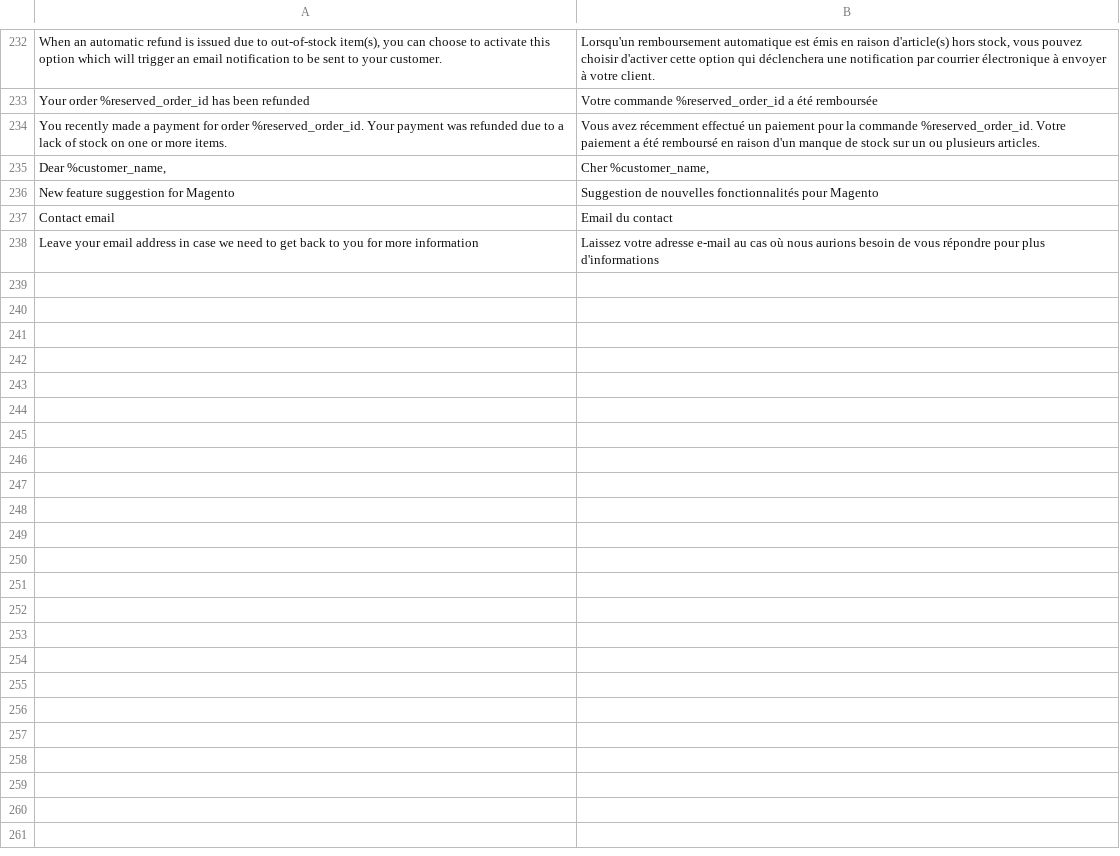
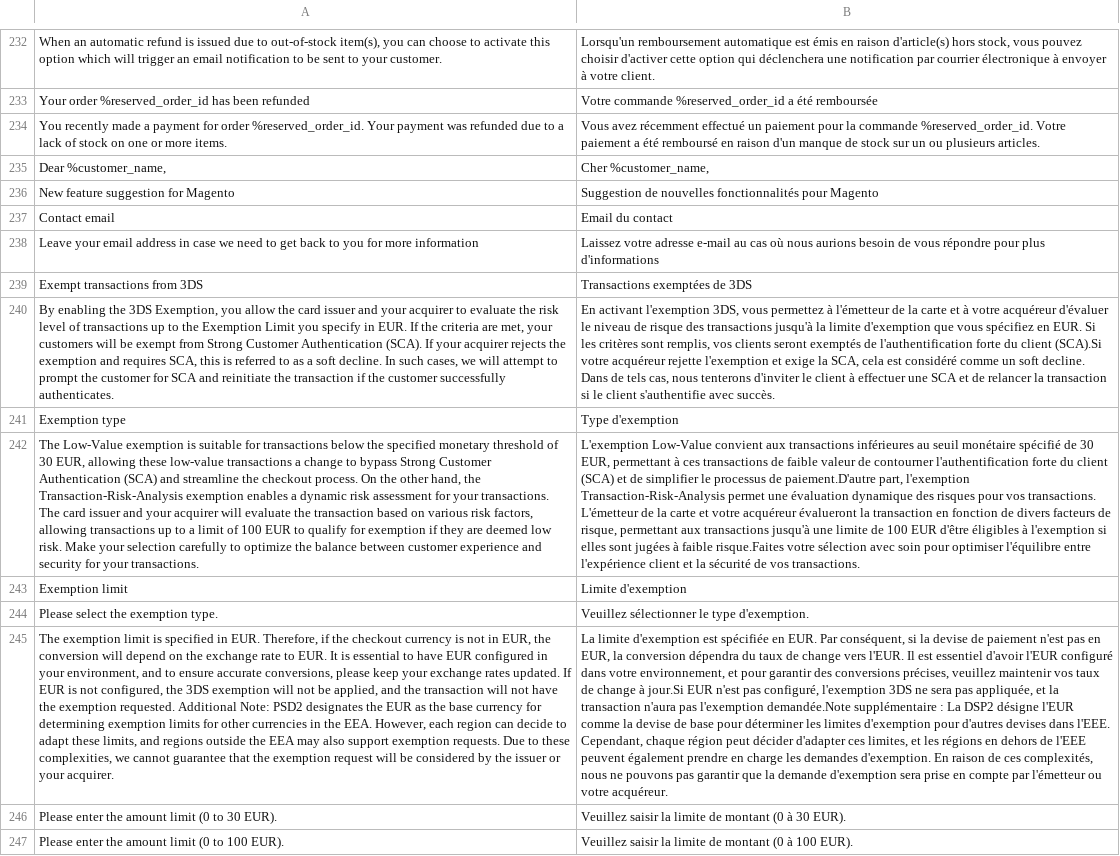
Before and after one commit to CAWL-ecommerce/cawl-plugin-magento-core, a CSV file: i18n/fr_BE.csv, drawn as a sheet; only a part is shown, gaps mark what is left out; the diff names each change by its address in the sheet, - before the commit and + after, or states it on an @@ line.

Commit message:
update plugin translations

```diff
--- a/i18n/fr_BE.csv
+++ b/i18n/fr_BE.csv
+row 239: Exempt transactions from 3DS | Transactions exemptées de 3DS
+row 240: By enabling the 3DS Exemption, you allow the card issuer and your acquirer to evaluate the risk level of transactions up to the Exemption Limit you specify in EUR. If the criteria are met, your customers will be exempt from Strong Customer Authentication (SCA). If your acquirer rejects the exemption and requires SCA, this is referred to as a soft decline. In such cases, we will attempt to prompt the customer for SCA and reinitiate the transaction if the customer successfully authenticates. | En activant l'exemption 3DS, vous permettez à l'émetteur de la carte et à votre acquéreur d'évaluer le niveau de risque des transactions jusqu'à la limite d'exemption que vous spécifiez en EUR. Si les critères sont remplis, vos clients seront exemptés de l'authentification forte du client (SCA).Si votre acquéreur rejette l'exemption et exige la SCA, cela est considéré comme un soft decline. Dans de tels cas, nous tenterons d'inviter le client à effectuer une SCA et de relancer la transaction si le client s'authentifie avec succès.
+row 241: Exemption type | Type d'exemption
+row 242: The Low-Value exemption is suitable for transactions below the specified monetary threshold of 30 EUR, allowing these low-value transactions a change to bypass Strong Customer Authentication (SCA) and streamline the checkout process. On the other hand, the Transaction-Risk-Analysis exemption enables a dynamic risk assessment for your transactions. The card issuer and your acquirer will evaluate the transaction based on various risk factors, allowing transactions up to a limit of 100 EUR to qualify for exemption if they are deemed low risk. Make your selection carefully to optimize the balance between customer experience and security for your transactions. | L'exemption Low-Value convient aux transactions inférieures au seuil monétaire spécifié de 30 EUR, permettant à ces transactions de faible valeur de contourner l'authentification forte du client (SCA) et de simplifier le processus de paiement.D'autre part, l'exemption Transaction-Risk-Analysis permet une évaluation dynamique des risques pour vos transactions. L'émetteur de la carte et votre acquéreur évalueront la transaction en fonction de divers facteurs de risque, permettant aux transactions jusqu'à une limite de 100 EUR d'être éligibles à l'exemption si elles sont jugées à faible risque.Faites votre sélection avec soin pour optimiser l'équilibre entre l'expérience client et la sécurité de vos transactions.
+row 243: Exemption limit | Limite d'exemption
+row 244: Please select the exemption type. | Veuillez sélectionner le type d'exemption.
+row 245: The exemption limit is specified in EUR. Therefore, if the checkout currency is not in EUR, the conversion will depend on the exchange rate to EUR. It is essential to have EUR configured in your environment, and to ensure accurate conversions, please keep your exchange rates updated. If EUR is not configured, the 3DS exemption will not be applied, and the transaction will not have the exemption requested. Additional Note: PSD2 designates the EUR as the base currency for determining exemption limits for other currencies in the EEA. However, each region can decide to adapt these limits, and regions outside the EEA may also support exemption requests. Due to these complexities, we cannot guarantee that the exemption request will be considered by the issuer or your acquirer. | La limite d'exemption est spécifiée en EUR. Par conséquent, si la devise de paiement n'est pas en EUR, la conversion dépendra du taux de change vers l'EUR. Il est essentiel d'avoir l'EUR configuré dans votre environnement, et pour garantir des conversions précises, veuillez maintenir vos taux de change à jour.Si EUR n'est pas configuré, l'exemption 3DS ne sera pas appliquée, et la transaction n'aura pas l'exemption demandée.Note supplémentaire : La DSP2 désigne l'EUR comme la devise de base pour déterminer les limites d'exemption pour d'autres devises dans l'EEE. Cependant, chaque région peut décider d'adapter ces limites, et les régions en dehors de l'EEE peuvent également prendre en charge les demandes d'exemption. En raison de ces complexités, nous ne pouvons pas garantir que la demande d'exemption sera prise en compte par l'émetteur ou votre acquéreur.
+row 246: Please enter the amount limit (0 to 30 EUR). | Veuillez saisir la limite de montant (0 à 30 EUR).
+row 247: Please enter the amount limit (0 to 100 EUR). | Veuillez saisir la limite de montant (0 à 100 EUR).
```
Also changed, not shown: i18n/de_AT.csv, i18n/de_CH.csv, 17 other files.
